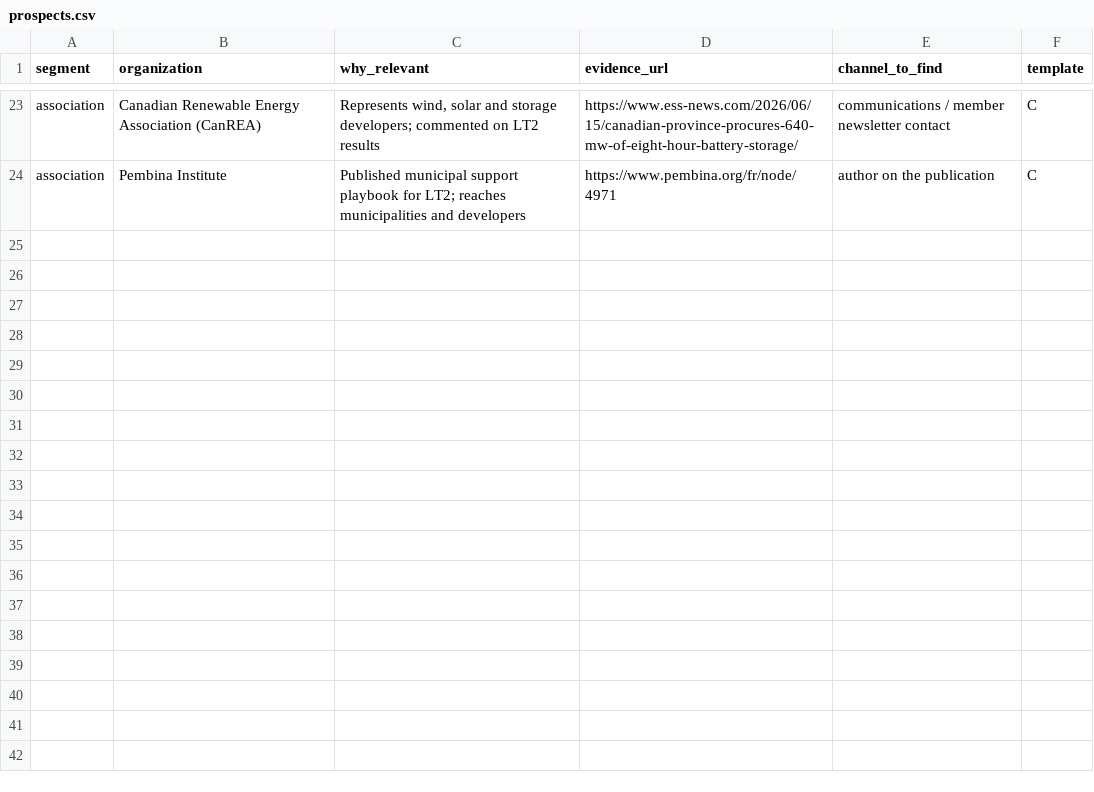
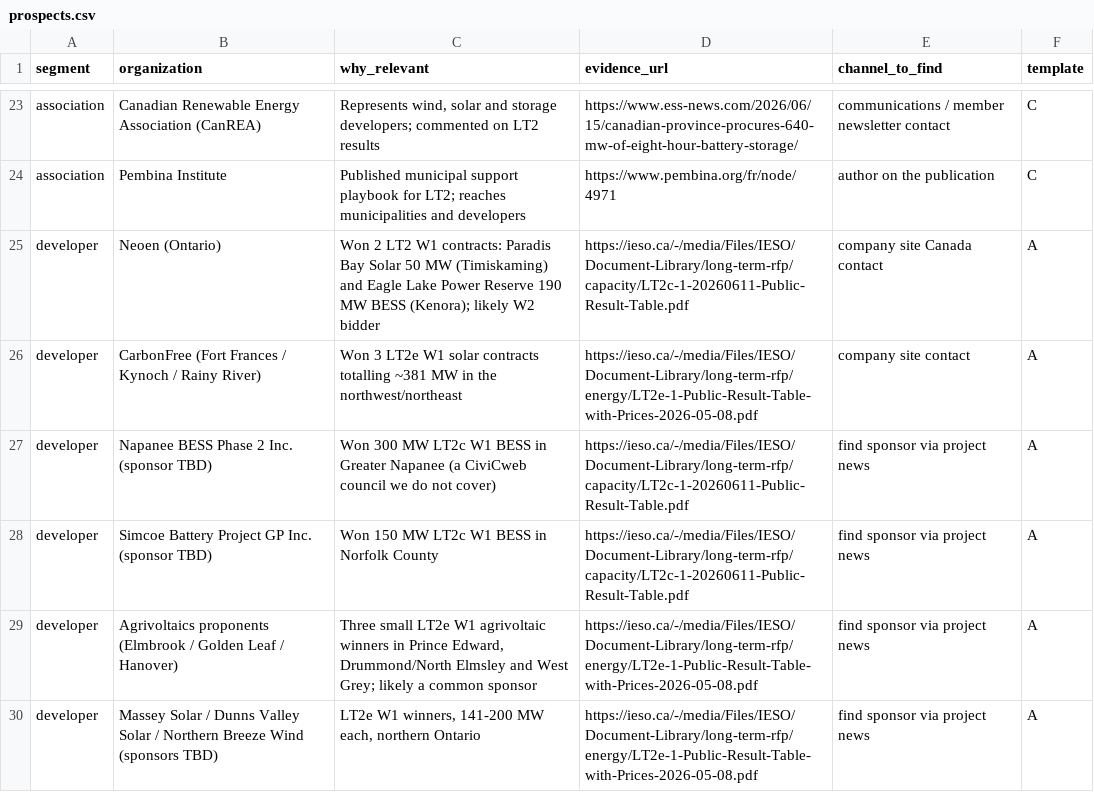
Before and after one commit to huxleyboivin/council-radar, a CSV file: outreach/prospects.csv, drawn as a sheet; only a part is shown, gaps mark what is left out; the diff names each change by its address in the sheet, - before the commit and + after, or states it on an @@ line.

```diff
--- a/outreach/prospects.csv
+++ b/outreach/prospects.csv
+row 25: developer | Neoen (Ontario) | Won 2 LT2 W1 contracts: Paradis Bay Solar 50 MW (Timiskaming) and Eagle Lake Power Reserve 190 MW BESS (Kenora); likely W2 bidder | https://ieso.ca/-/media/Files/IESO/Document-Library/long-term-rfp/capacity/LT2c-1-20260611-Public-Result-Table.pdf | company site Canada contact | A
+row 26: developer | CarbonFree (Fort Frances / Kynoch / Rainy River) | Won 3 LT2e W1 solar contracts totalling ~381 MW in the northwest/northeast | https://ieso.ca/-/media/Files/IESO/Document-Library/long-term-rfp/energy/LT2e-1-Public-Result-Table-with-Prices-2026-05-08.pdf | company site contact | A
+row 27: developer | Napanee BESS Phase 2 Inc. (sponsor TBD) | Won 300 MW LT2c W1 BESS in Greater Napanee (a CiviCweb council we do not cover) | https://ieso.ca/-/media/Files/IESO/Document-Library/long-term-rfp/capacity/LT2c-1-20260611-Public-Result-Table.pdf | find sponsor via project news | A
+row 28: developer | Simcoe Battery Project GP Inc. (sponsor TBD) | Won 150 MW LT2c W1 BESS in Norfolk County | https://ieso.ca/-/media/Files/IESO/Document-Library/long-term-rfp/capacity/LT2c-1-20260611-Public-Result-Table.pdf | find sponsor via project news | A
+row 29: developer | Agrivoltaics proponents (Elmbrook / Golden Leaf / Hanover) | Three small LT2e W1 agrivoltaic winners in Prince Edward, Drummond/North Elmsley and West Grey; likely a common sponsor | https://ieso.ca/-/media/Files/IESO/Document-Library/long-term-rfp/energy/LT2e-1-Public-Result-Table-with-Prices-2026-05-08.pdf | find sponsor via project news | A
+row 30: developer | Massey Solar / Dunns Valley Solar / Northern Breeze Wind (sponsors TBD) | LT2e W1 winners, 141-200 MW each, northern Ontario | https://ieso.ca/-/media/Files/IESO/Document-Library/long-term-rfp/energy/LT2e-1-Public-Result-Table-with-Prices-2026-05-08.pdf | find sponsor via project news | A
```
